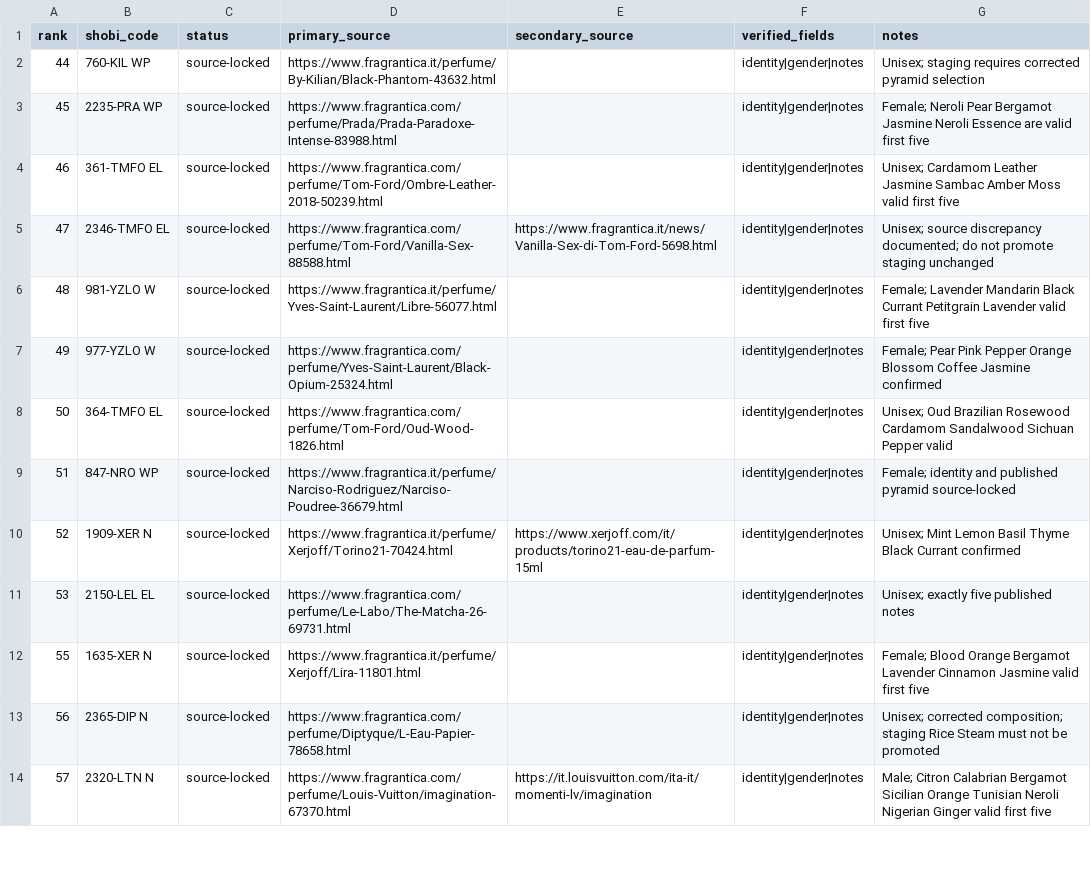
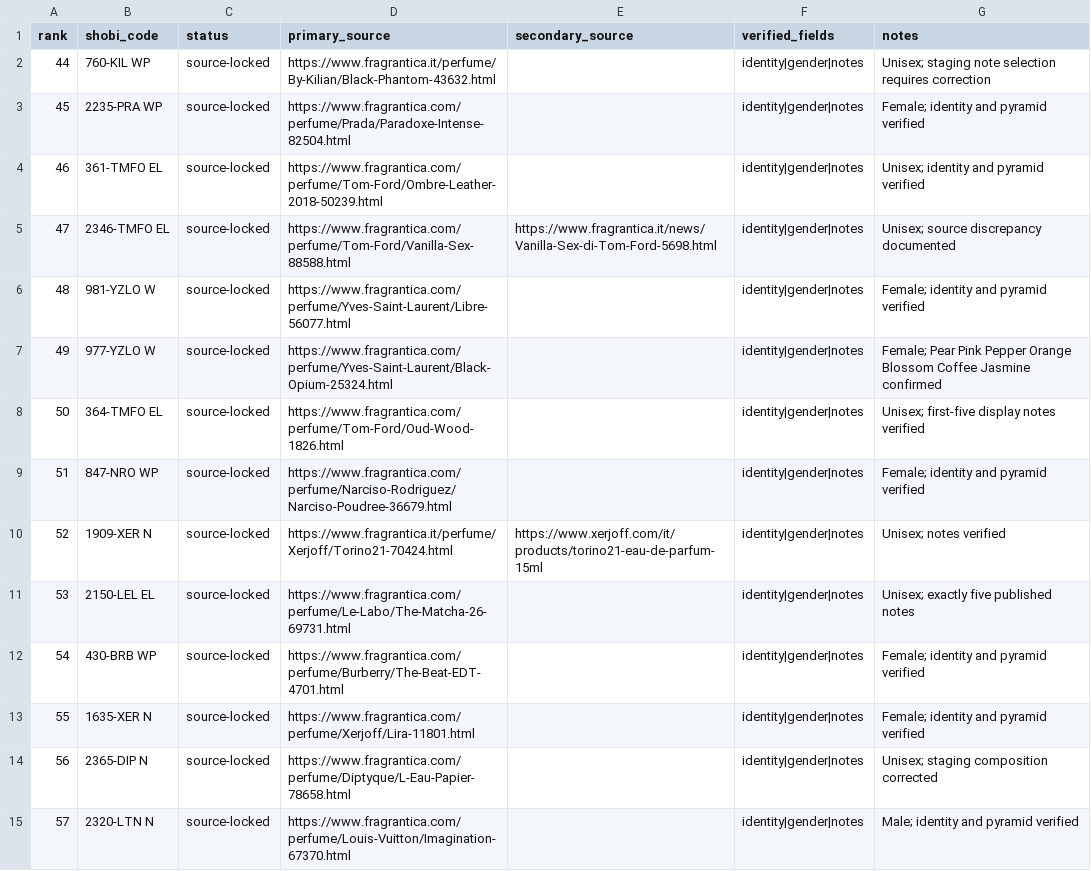
Before and after one commit to MarvvRed/Shobi-Perfume-Inspiration, a CSV file: Shobi Master Database/bestseller-top100-source-lock-pass2.csv, drawn as a sheet; only a part is shown; the diff covers the shown part only.

Commit message:
Complete Best Seller Top 100 source lock

```diff
--- a/Shobi Master Database/bestseller-top100-source-lock-pass2.csv
+++ b/Shobi Master Database/bestseller-top100-source-lock-pass2.csv
@@ -1,14 +1,15 @@
 rank,shobi_code,status,primary_source,secondary_source,verified_fields,notes
-44,760-KIL WP,source-locked,https://www.fragrantica.it/perfume/By-Kilian/Black-Phantom-43632.html,,identity|gender|notes,Unisex; staging requires corrected pyramid selection
-45,2235-PRA WP,source-locked,https://www.fragrantica.com/perfume/Prada/Prada-Paradoxe-Intense-83988.html,,identity|gender|notes,Female; Neroli Pear Bergamot Jasmine Neroli Essence are valid first five
-46,361-TMFO EL,source-locked,https://www.fragrantica.com/perfume/Tom-Ford/Ombre-Leather-2018-50239.html,,identity|gender|notes,Unisex; Cardamom Leather Jasmine Sambac Amber Moss valid first five
-47,2346-TMFO EL,source-locked,https://www.fragrantica.com/perfume/Tom-Ford/Vanilla-Sex-88588.html,https://www.fragrantica.it/news/Vanilla-Sex-di-Tom-Ford-5698.html,identity|gender|notes,Unisex; source discrepancy documented; do not promote staging unchanged
-48,981-YZLO W,source-locked,https://www.fragrantica.it/perfume/Yves-Saint-Laurent/Libre-56077.html,,identity|gender|notes,Female; Lavender Mandarin Black Currant Petitgrain Lavender valid first five
+44,760-KIL WP,source-locked,https://www.fragrantica.it/perfume/By-Kilian/Black-Phantom-43632.html,,identity|gender|notes,Unisex; staging note selection requires correction
+45,2235-PRA WP,source-locked,https://www.fragrantica.com/perfume/Prada/Paradoxe-Intense-82504.html,,identity|gender|notes,Female; identity and pyramid verified
+46,361-TMFO EL,source-locked,https://www.fragrantica.com/perfume/Tom-Ford/Ombre-Leather-2018-50239.html,,identity|gender|notes,Unisex; identity and pyramid verified
+47,2346-TMFO EL,source-locked,https://www.fragrantica.com/perfume/Tom-Ford/Vanilla-Sex-88588.html,https://www.fragrantica.it/news/Vanilla-Sex-di-Tom-Ford-5698.html,identity|gender|notes,Unisex; source discrepancy documented
+48,981-YZLO W,source-locked,https://www.fragrantica.com/perfume/Yves-Saint-Laurent/Libre-56077.html,,identity|gender|notes,Female; identity and pyramid verified
 49,977-YZLO W,source-locked,https://www.fragrantica.com/perfume/Yves-Saint-Laurent/Black-Opium-25324.html,,identity|gender|notes,Female; Pear Pink Pepper Orange Blossom Coffee Jasmine confirmed
-50,364-TMFO EL,source-locked,https://www.fragrantica.com/perfume/Tom-Ford/Oud-Wood-1826.html,,identity|gender|notes,Unisex; Oud Brazilian Rosewood Cardamom Sandalwood Sichuan Pepper valid
-51,847-NRO WP,source-locked,https://www.fragrantica.it/perfume/Narciso-Rodriguez/Narciso-Poudree-36679.html,,identity|gender|notes,Female; identity and published pyramid source-locked
-52,1909-XER N,source-locked,https://www.fragrantica.it/perfume/Xerjoff/Torino21-70424.html,https://www.xerjoff.com/it/products/torino21-eau-de-parfum-15ml,identity|gender|notes,Unisex; Mint Lemon Basil Thyme Black Currant confirmed
+50,364-TMFO EL,source-locked,https://www.fragrantica.com/perfume/Tom-Ford/Oud-Wood-1826.html,,identity|gender|notes,Unisex; first-five display notes verified
+51,847-NRO WP,source-locked,https://www.fragrantica.com/perfume/Narciso-Rodriguez/Narciso-Poudree-36679.html,,identity|gender|notes,Female; identity and pyramid verified
+52,1909-XER N,source-locked,https://www.fragrantica.it/perfume/Xerjoff/Torino21-70424.html,https://www.xerjoff.com/it/products/torino21-eau-de-parfum-15ml,identity|gender|notes,Unisex; notes verified
 53,2150-LEL EL,source-locked,https://www.fragrantica.com/perfume/Le-Labo/The-Matcha-26-69731.html,,identity|gender|notes,Unisex; exactly five published notes
-55,1635-XER N,source-locked,https://www.fragrantica.it/perfume/Xerjoff/Lira-11801.html,,identity|gender|notes,Female; Blood Orange Bergamot Lavender Cinnamon Jasmine valid first five
-56,2365-DIP N,source-locked,https://www.fragrantica.com/perfume/Diptyque/L-Eau-Papier-78658.html,,identity|gender|notes,Unisex; corrected composition; staging Rice Steam must not be promoted
-57,2320-LTN N,source-locked,https://www.fragrantica.com/perfume/Louis-Vuitton/imagination-67370.html,https://it.louisvuitton.com/ita-it/momenti-lv/imagination,identity|gender|notes,Male; Citron Calabrian Bergamot Sicilian Orange Tunisian Neroli Nigerian Ginger valid first five
+54,430-BRB WP,source-locked,https://www.fragrantica.com/perfume/Burberry/The-Beat-EDT-4701.html,,identity|gender|notes,Female; identity and pyramid verified
+55,1635-XER N,source-locked,https://www.fragrantica.com/perfume/Xerjoff/Lira-11801.html,,identity|gender|notes,Female; identity and pyramid verified
+56,2365-DIP N,source-locked,https://www.fragrantica.com/perfume/Diptyque/L-Eau-Papier-78658.html,,identity|gender|notes,Unisex; staging composition corrected
+57,2320-LTN N,source-locked,https://www.fragrantica.com/perfume/Louis-Vuitton/Imagination-67370.html,,identity|gender|notes,Male; identity and pyramid verified
```
Also changed, not shown: 24 added rows and 16 edited cells elsewhere in this file.
